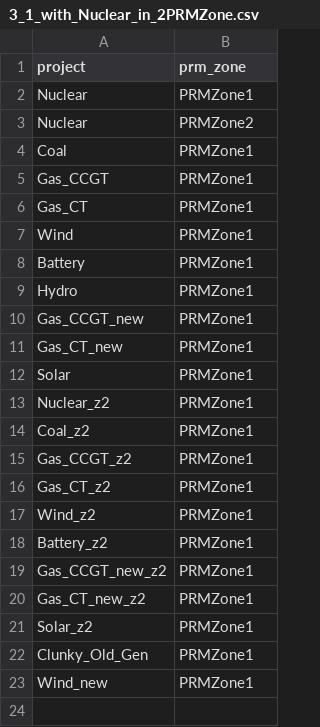
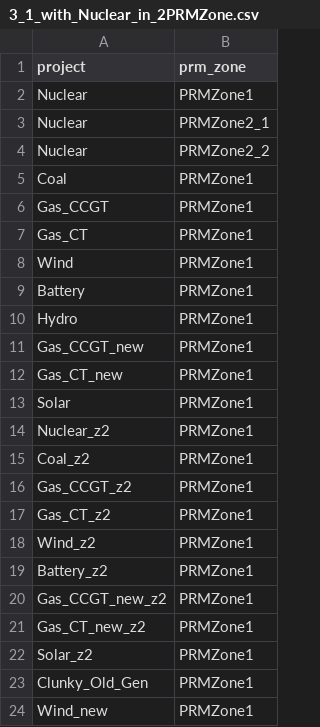
Before and after one commit to alexrob18/gridpath, a CSV file: db/csvs_test_examples/reliability/prm/project_prm_zones/3_1_with_Nuclear_in_2PRMZone.csv, drawn as a sheet.

```diff
--- a/db/csvs_test_examples/reliability/prm/project_prm_zones/3_1_with_Nuclear_in_2PRMZone.csv
+++ b/db/csvs_test_examples/reliability/prm/project_prm_zones/3_1_with_Nuclear_in_2PRMZone.csv
@@ -2,3 +2,4 @@ project,prm_zone
 Nuclear,PRMZone1
-Nuclear,PRMZone2
+Nuclear,PRMZone2_1
+Nuclear,PRMZone2_2
 Coal,PRMZone1
```
Also changed, not shown: db/csvs_test_examples/reliability/prm/project_elcc_chars/2_simple_w_energy_only.csv, 10 other files.
